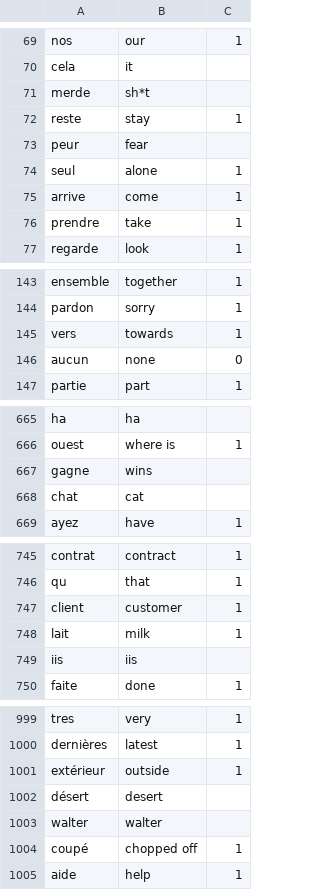
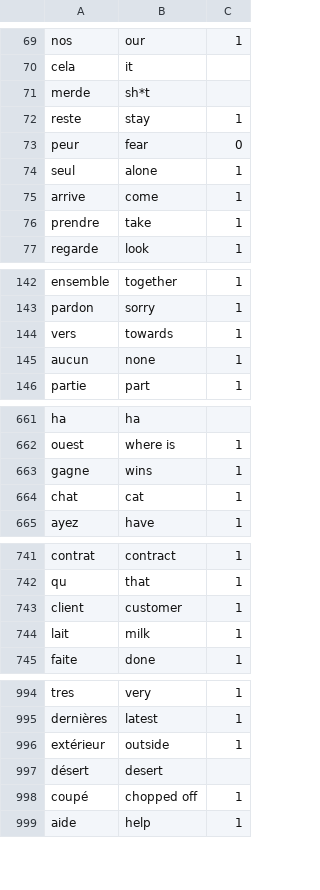
Before and after one commit to kevingadelha/languageFlashCards, a CSV file: data/french_words.csv, drawn as a sheet; only a part is shown, gaps mark what is left out; the diff covers the shown part only.

```diff
--- a/data/french_words.csv
+++ b/data/french_words.csv
@@ -72,3 +72,3 @@ merde,sh*t
 reste,stay,1
-peur,fear
+peur,fear,0
 seul,alone,1
@@ -145,3 +144,3 @@ pardon,sorry,1
 vers,towards,1
-aucun,none,0
+aucun,none,1
 partie,part,1
@@ -666,4 +662,4 @@ ha,ha
 ouest,where is,1
-gagne,wins
-chat,cat
+gagne,wins,1
+chat,cat,1
 ayez,have,1
@@ -748,3 +744,2 @@ client,customer,1
 lait,milk,1
-iis,iis
 faite,done,1
@@ -1002,3 +997,2 @@ extérieur,outside,1
 désert,desert
-walter,walter
 coupé,chopped off,1
```
Also changed, not shown: 4 removed rows and 18 edited cells elsewhere in this file, 6 other files.
